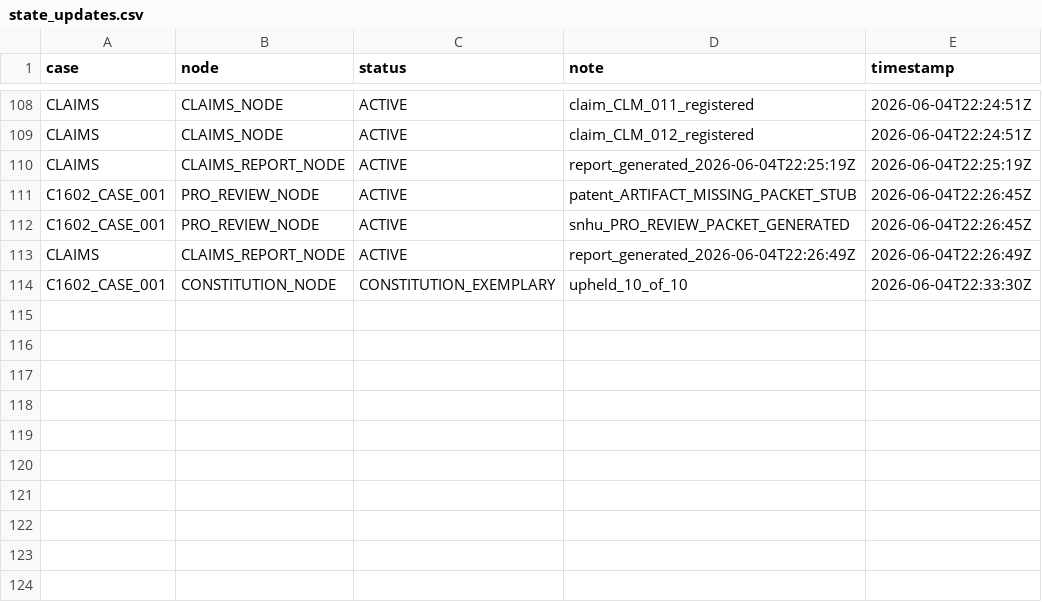
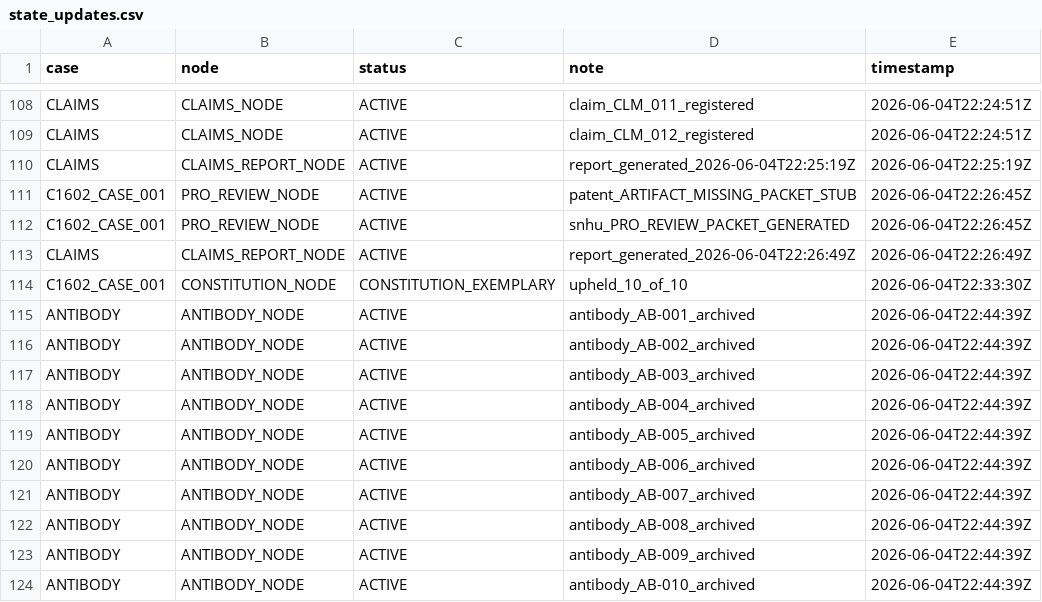
Before and after one commit to Me10101-01/Sovereignty-Architecture-Elevator-Pitch-, a CSV file: sagco_ish/shared_state/logs/state_updates.csv, drawn as a sheet; only a part is shown, gaps mark what is left out; the diff names each change by its address in the sheet, - before the commit and + after, or states it on an @@ line.

```diff
--- a/sagco_ish/shared_state/logs/state_updates.csv
+++ b/sagco_ish/shared_state/logs/state_updates.csv
+row 115: ANTIBODY | ANTIBODY_NODE | ACTIVE | antibody_AB-001_archived | 2026-06-04T22:44:39Z
+row 116: ANTIBODY | ANTIBODY_NODE | ACTIVE | antibody_AB-002_archived | 2026-06-04T22:44:39Z
+row 117: ANTIBODY | ANTIBODY_NODE | ACTIVE | antibody_AB-003_archived | 2026-06-04T22:44:39Z
+row 118: ANTIBODY | ANTIBODY_NODE | ACTIVE | antibody_AB-004_archived | 2026-06-04T22:44:39Z
+row 119: ANTIBODY | ANTIBODY_NODE | ACTIVE | antibody_AB-005_archived | 2026-06-04T22:44:39Z
+row 120: ANTIBODY | ANTIBODY_NODE | ACTIVE | antibody_AB-006_archived | 2026-06-04T22:44:39Z
+row 121: ANTIBODY | ANTIBODY_NODE | ACTIVE | antibody_AB-007_archived | 2026-06-04T22:44:39Z
+row 122: ANTIBODY | ANTIBODY_NODE | ACTIVE | antibody_AB-008_archived | 2026-06-04T22:44:39Z
+row 123: ANTIBODY | ANTIBODY_NODE | ACTIVE | antibody_AB-009_archived | 2026-06-04T22:44:39Z
+row 124: ANTIBODY | ANTIBODY_NODE | ACTIVE | antibody_AB-010_archived | 2026-06-04T22:44:39Z
```
Also changed, not shown: sagco_ish/registry/logs/command_registry.csv, 4 other files.
